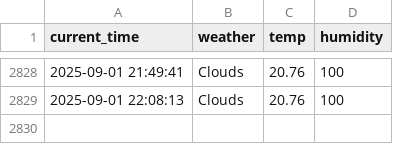
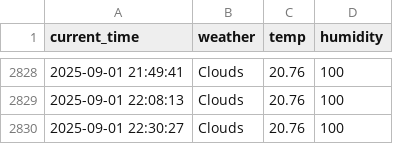
Before and after one commit to nayeho/seoul_weather_5_m, a CSV file: seoul_weather.csv, drawn as a sheet; only a part is shown, gaps mark what is left out; the diff names each change by its address in the sheet, - before the commit and + after, or states it on an @@ line.

```diff
--- a/seoul_weather.csv
+++ b/seoul_weather.csv
+row 2830: 2025-09-01 22:30:27 | Clouds | 20.76 | 100
```
